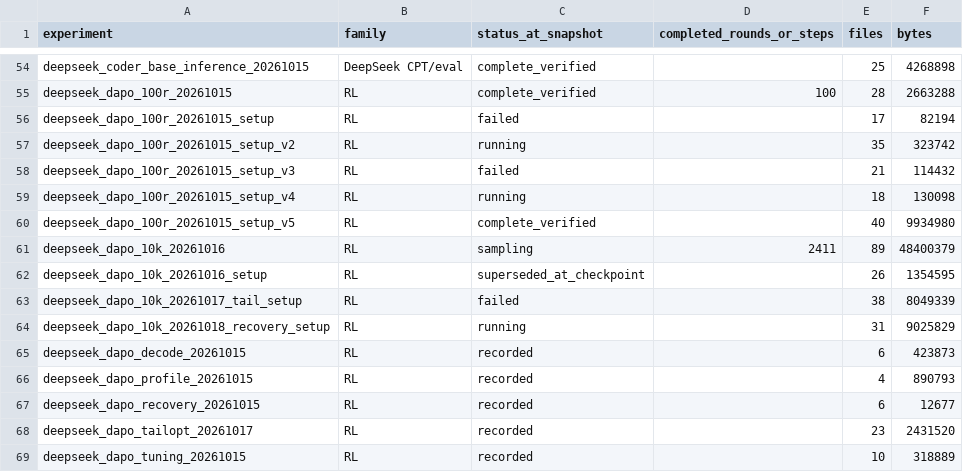
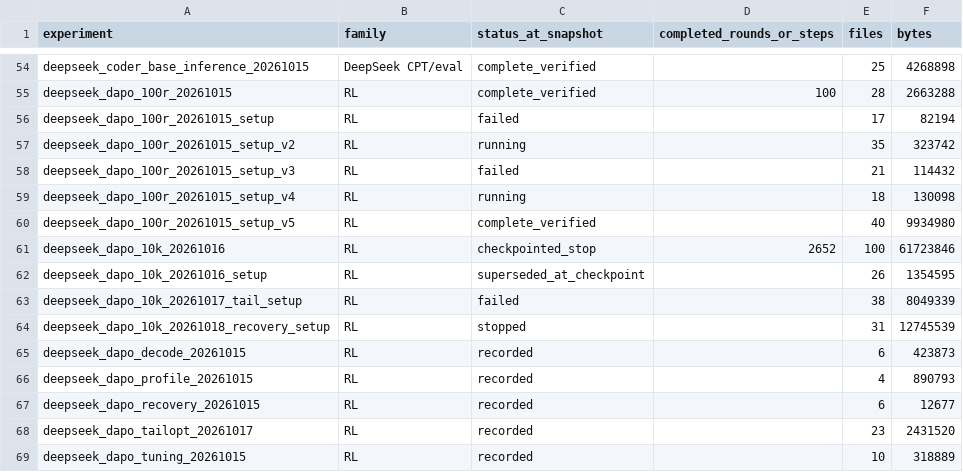
Before and after one commit to LingyinKaslana/DeepSeekMath-Small, a CSV file: docs/experiments.csv, drawn as a sheet; only a part is shown, gaps mark what is left out.

Commit message:
Record checkpointed stop at RL round 2652 and refresh final logs

```diff
--- a/docs/experiments.csv
+++ b/docs/experiments.csv
@@ -60,6 +60,6 @@ deepseek_dapo_100r_20261015_setup_v4,RL,running,,18,130098
 deepseek_dapo_100r_20261015_setup_v5,RL,complete_verified,,40,9934980
-deepseek_dapo_10k_20261016,RL,sampling,2411,89,48400379
+deepseek_dapo_10k_20261016,RL,checkpointed_stop,2652,100,61723846
 deepseek_dapo_10k_20261016_setup,RL,superseded_at_checkpoint,,26,1354595
 deepseek_dapo_10k_20261017_tail_setup,RL,failed,,38,8049339
-deepseek_dapo_10k_20261018_recovery_setup,RL,running,,31,9025829
+deepseek_dapo_10k_20261018_recovery_setup,RL,stopped,,31,12745539
 deepseek_dapo_decode_20261015,RL,recorded,,6,423873
```
Also changed, not shown: 36 other files.
